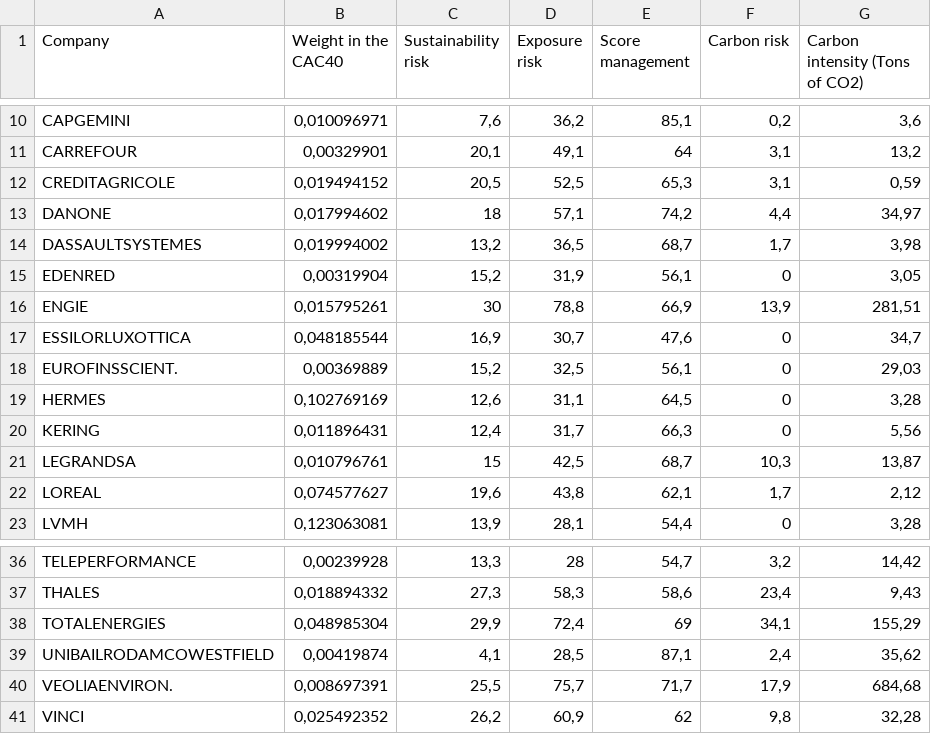
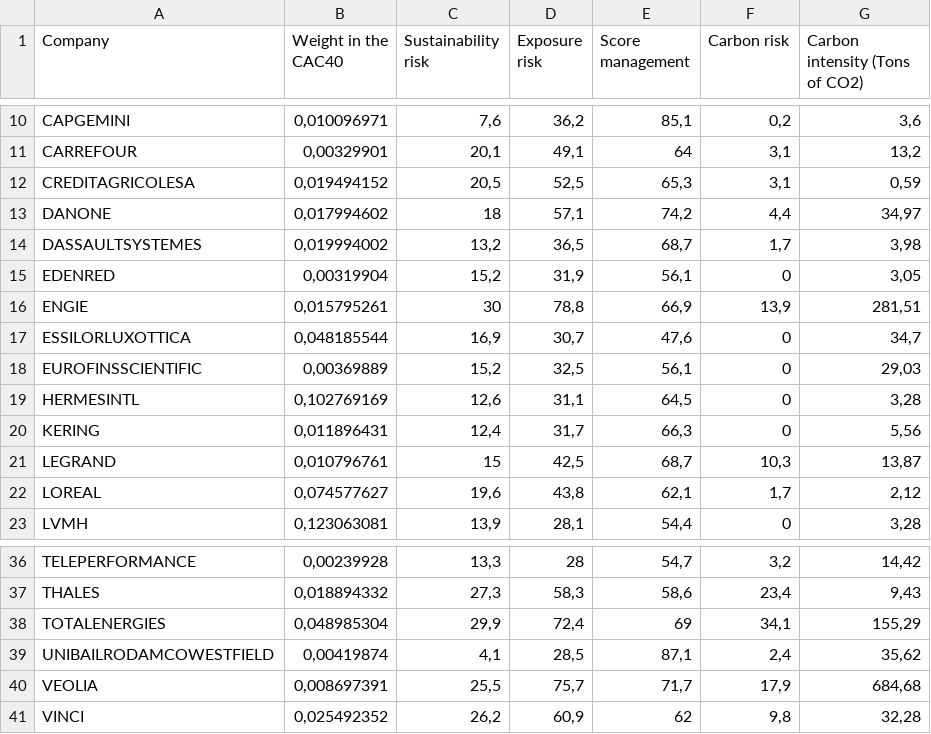
Before and after one commit to ZeBaoB/Cutting-edge_AssetTool-, a CSV file: Data/InfoCAC40_restructured.csv, drawn as a sheet; only a part is shown, gaps mark what is left out.

```diff
--- a/Data/InfoCAC40_restructured.csv
+++ b/Data/InfoCAC40_restructured.csv
@@ -11,3 +11,3 @@ CAPGEMINI;0,010096971;7,6;36,2;85,1;0,2;3,6
 CARREFOUR;0,00329901;20,1;49,1;64;3,1;13,2
-CREDITAGRICOLE;0,019494152;20,5;52,5;65,3;3,1;0,59
+CREDITAGRICOLESA;0,019494152;20,5;52,5;65,3;3,1;0,59
 DANONE;0,017994602;18;57,1;74,2;4,4;34,97
@@ -17,6 +17,6 @@ ENGIE;0,015795261;30;78,8;66,9;13,9;281,51
 ESSILORLUXOTTICA;0,048185544;16,9;30,7;47,6;0;34,7
-EUROFINSSCIENT.;0,00369889;15,2;32,5;56,1;0;29,03
-HERMES;0,102769169;12,6;31,1;64,5;0;3,28
+EUROFINSSCIENTIFIC;0,00369889;15,2;32,5;56,1;0;29,03
+HERMESINTL;0,102769169;12,6;31,1;64,5;0;3,28
 KERING;0,011896431;12,4;31,7;66,3;0;5,56
-LEGRANDSA;0,010796761;15;42,5;68,7;10,3;13,87
+LEGRAND;0,010796761;15;42,5;68,7;10,3;13,87
 LOREAL;0,074577627;19,6;43,8;62,1;1,7;2,12
@@ -39,3 +39,3 @@ TOTALENERGIES;0,048985304;29,9;72,4;69;34,1;155,29
 UNIBAILRODAMCOWESTFIELD;0,00419874;4,1;28,5;87,1;2,4;35,62
-VEOLIAENVIRON.;0,008697391;25,5;75,7;71,7;17,9;684,68
+VEOLIA;0,008697391;25,5;75,7;71,7;17,9;684,68
 VINCI;0,025492352;26,2;60,9;62;9,8;32,28
```
Also changed, not shown: Data/InfoCAC40.csv, 6 other files.
